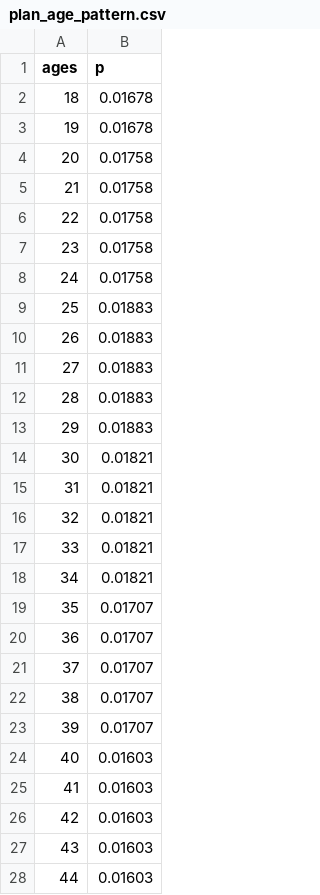
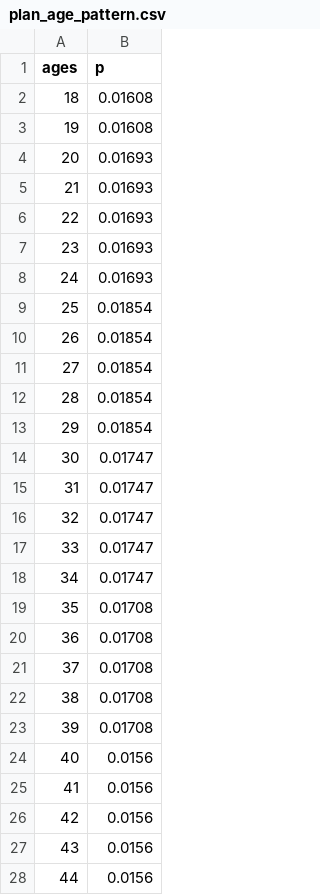
Before and after one commit to ndhendrix/precise-value, a CSV file: plan_age_pattern.csv, drawn as a sheet; only a part is shown; the diff covers the shown part only.

```diff
--- a/plan_age_pattern.csv
+++ b/plan_age_pattern.csv
@@ -1,28 +1,28 @@
 "ages","p"
-18,0.01678
-19,0.01678
-20,0.01758
-21,0.01758
-22,0.01758
-23,0.01758
-24,0.01758
-25,0.01883
-26,0.01883
-27,0.01883
-28,0.01883
-29,0.01883
-30,0.01821
-31,0.01821
-32,0.01821
-33,0.01821
-34,0.01821
-35,0.01707
-36,0.01707
-37,0.01707
-38,0.01707
-39,0.01707
-40,0.01603
-41,0.01603
-42,0.01603
-43,0.01603
-44,0.01603
+18,0.01608
+19,0.01608
+20,0.01693
+21,0.01693
+22,0.01693
+23,0.01693
+24,0.01693
+25,0.01854
+26,0.01854
+27,0.01854
+28,0.01854
+29,0.01854
+30,0.01747
+31,0.01747
+32,0.01747
+33,0.01747
+34,0.01747
+35,0.01708
+36,0.01708
+37,0.01708
+38,0.01708
+39,0.01708
+40,0.0156
+41,0.0156
+42,0.0156
+43,0.0156
+44,0.0156
```
Also changed, not shown: 56 edited cells elsewhere in this file, new_rx_pattern.csv, test_pattern.csv, 5 other files.
